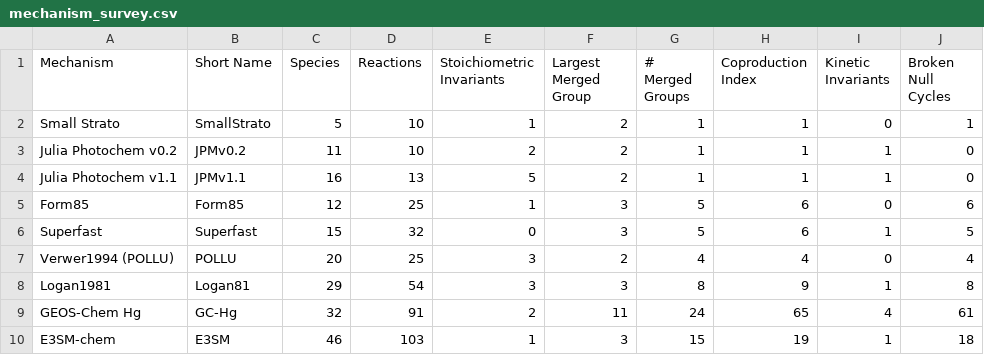
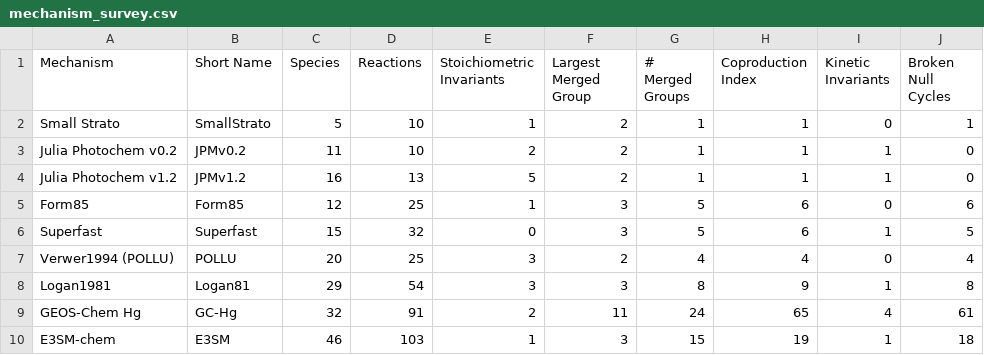
Before and after one commit to obin1/conserved-quantities, a CSV file: mechanism_survey/mechanism_survey.csv, drawn as a sheet; only a part is shown; the diff names each change by its address in the sheet, - before the commit and + after, or states it on an @@ line.

Commit message:
mechanism survye graph JPM 1.2

```diff
--- a/mechanism_survey/mechanism_survey.csv
+++ b/mechanism_survey/mechanism_survey.csv
-A4 (Mechanism): Julia Photochem v1.1
+A4 (Mechanism): Julia Photochem v1.2
-B4 (Short Name): JPMv1.1
+B4 (Short Name): JPMv1.2
```
Also changed, not shown: 3 other files.
